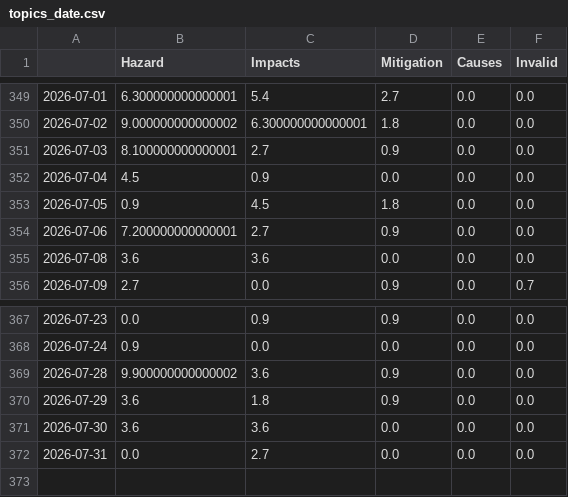
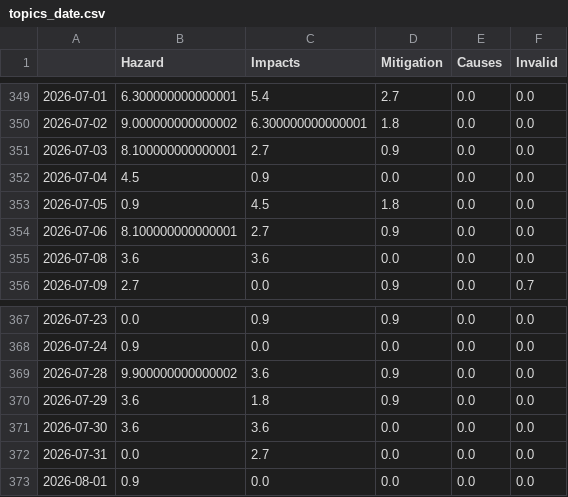
Before and after one commit to MarcoL95-news/earthquakeIsComing, a CSV file: csv/topics_date.csv, drawn as a sheet; only a part is shown, gaps mark what is left out.

```diff
--- a/csv/topics_date.csv
+++ b/csv/topics_date.csv
@@ -353,3 +353,3 @@
 2026-07-05,0.9,4.5,1.8,0.0,0.0
-2026-07-06,7.200000000000001,2.7,0.9,0.0,0.0
+2026-07-06,8.100000000000001,2.7,0.9,0.0,0.0
 2026-07-08,3.6,3.6,0.0,0.0,0.0
@@ -372 +372,2 @@
 2026-07-31,0.0,2.7,0.0,0.0,0.0
+2026-08-01,0.9,0.0,0.0,0.0,0.0
```
Also changed, not shown: 9 other files.
